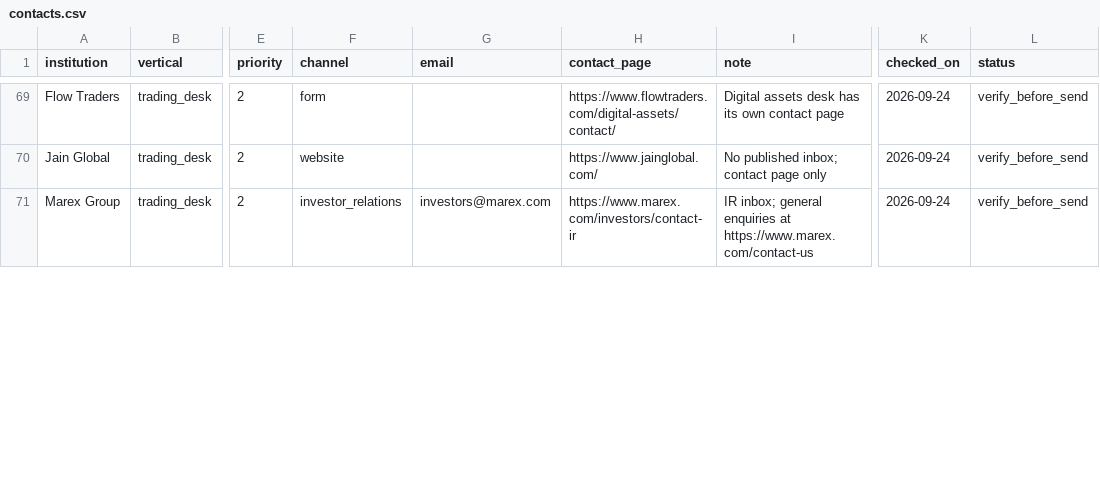
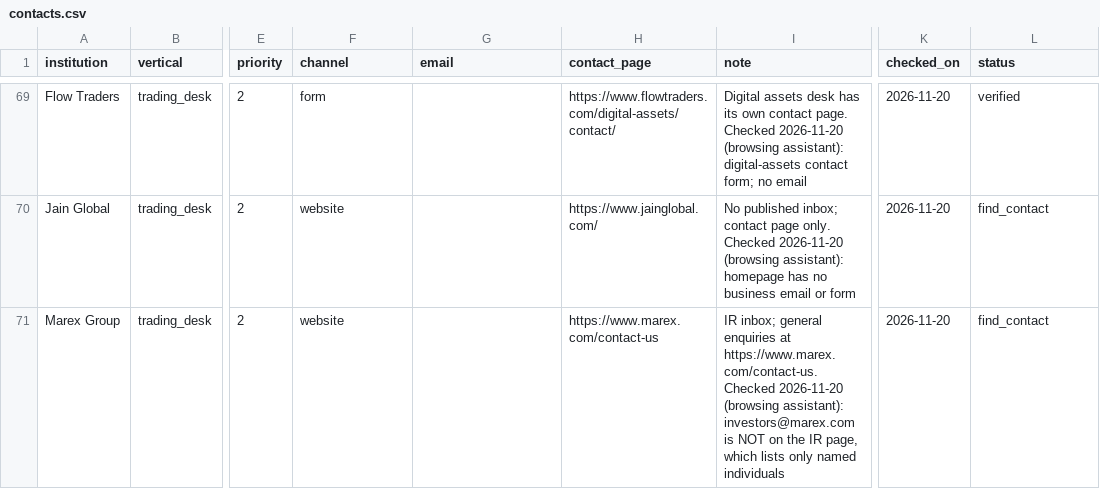
Before and after one commit to Ignosha/noshashi, a CSV file: outreach/contacts.csv, drawn as a sheet; only a part is shown, gaps mark what is left out; the diff covers the shown part only; the diff names each change by its address in the sheet, - before the commit and + after, or states it on an @@ line.

```diff
--- a/outreach/contacts.csv
+++ b/outreach/contacts.csv
-I69 (note): …own contact page
+I69 (note): …own contact page. Checked 2026-11-20 (browsing assistant): digital-assets contact form; no email
-K69:K71 (checked_on): 2026-09-24
+K69:K71 (checked_on): 2026-11-20
-L69 (status): verify_before_send
+L69 (status): verified
-I70 (note): …contact page only
+I70 (note): …contact page only. Checked 2026-11-20 (browsing assistant): homepage has no business email or form
-L70:L71 (status): verify_before_send
+L70:L71 (status): find_contact
-F71 (channel): investor_relations
+F71 (channel): website
-G71 (email): investors@marex.com
+G71 (email): (empty)
-H71 (contact_page): https://www.marex.com/investors/contact-ir
+H71 (contact_page): https://www.marex.com/contact-us
-I71 (note): …enquiries at https://www.marex.com/contact-us
+I71 (note): …enquiries at https://www.marex.com/contact-us. Checked 2026-11-20 (browsing assistant): investors@marex.com is NOT on the IR page, which lists only named individuals
```
Also changed, not shown: 135 edited cells elsewhere in this file.
